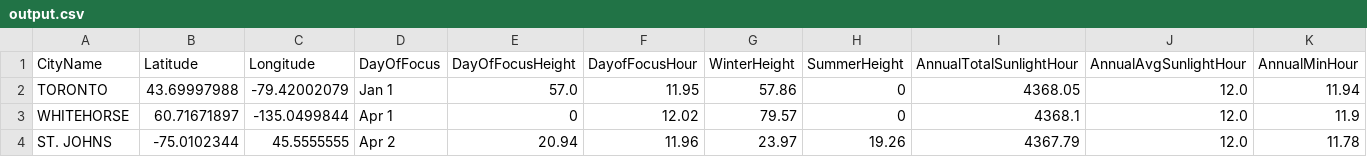
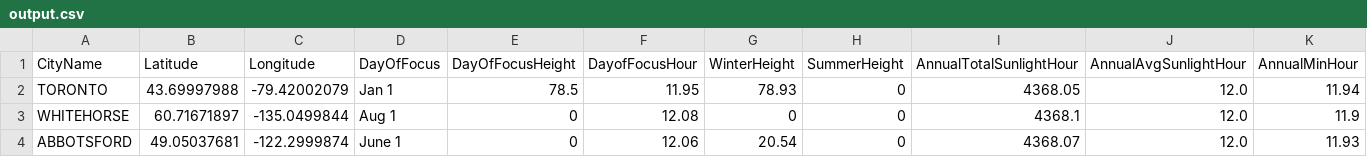
Before and after one commit to beccacarmichael/GEOM67, a CSV file: output.csv, drawn as a sheet; only a part is shown; removed rows and columns are numbered as before the commit, all else as after; rows hold the shown columns only; the diff names each change by its address in the sheet, - before the commit and + after, or states it on an @@ line.

```diff
--- a/output.csv
+++ b/output.csv
-E2 (DayOfFocusHeight): 57.0
+E2 (DayOfFocusHeight): 78.5
-G2 (WinterHeight): 57.86
+G2 (WinterHeight): 78.93
-D3 (DayOfFocus): Apr 1
+D3 (DayOfFocus): Aug 1
-F3 (DayofFocusHour): 12.02
+F3 (DayofFocusHour): 12.08
-G3 (WinterHeight): 79.57
+G3 (WinterHeight): 0
-row 4: ST. JOHNS | -75.0102344 | 45.5555555 | Apr 2 | 20.94 | 11.96 | 23.97 | 19.26 | 4367.79 | 12.0 | 11.78
+row 4: ABBOTSFORD | 49.05037681 | -122.2999874 | June 1 | 0 | 12.06 | 20.54 | 0 | 4368.07 | 12.0 | 11.93
```
Also changed, not shown: 1 other file.
